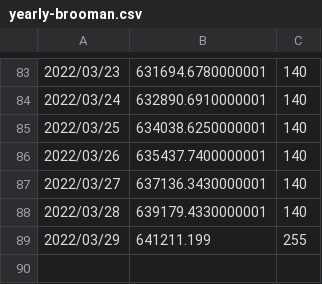
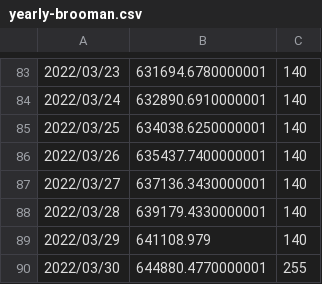
Before and after one commit to DPIclimate/pilot-reports, a CSV file: data/yearly-brooman.csv, drawn as a sheet; only a part is shown, gaps mark what is left out; the diff names each change by its address in the sheet, - before the commit and + after, or states it on an @@ line.

Commit message:
updated with new resampling method of getting data, change charts from weekly to fortnightly

```diff
--- a/data/yearly-brooman.csv
+++ b/data/yearly-brooman.csv
-B89: 641211.199
+B89: 641108.979
-C89: 255
+C89: 140
+row 90: 2022/03/30 | 644880.4770000001 | 255
```
Also changed, not shown: data/combined-dischargerate.csv, data/combined-precipitation.csv, 42 other files.
